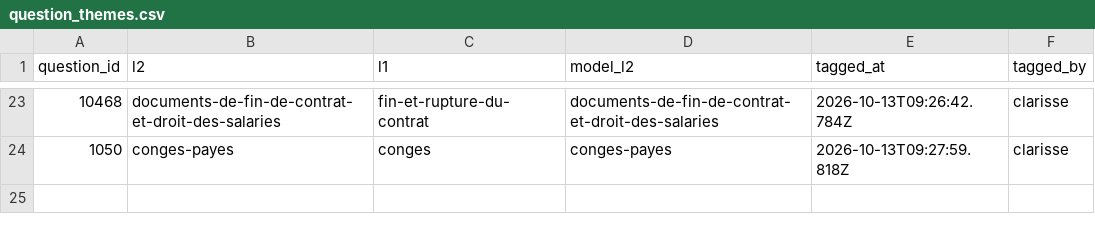
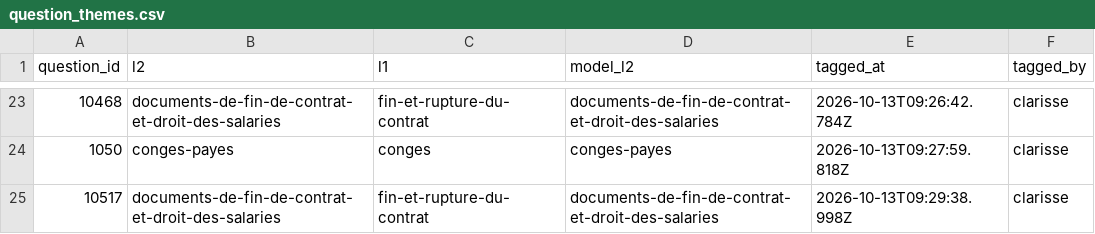
Before and after one commit to rmelisson/fiches-sp-links-tagging, a CSV file: votes/question_themes.csv, drawn as a sheet; only a part is shown, gaps mark what is left out.

Commit message:
themes: clarisse (24)

```diff
--- a/votes/question_themes.csv
+++ b/votes/question_themes.csv
@@ -24 +24,2 @@ question_id,l2,l1,model_l2,tagged_at,tagged_by
 1050,conges-payes,conges,conges-payes,2026-10-13T09:27:59.818Z,clarisse
+10517,documents-de-fin-de-contrat-et-droit-des-salaries,fin-et-rupture-du-contrat,documents-de-fin-de-contrat-et-droit-des-salaries,2026-10-13T09:29:38.998Z,clarisse
```
